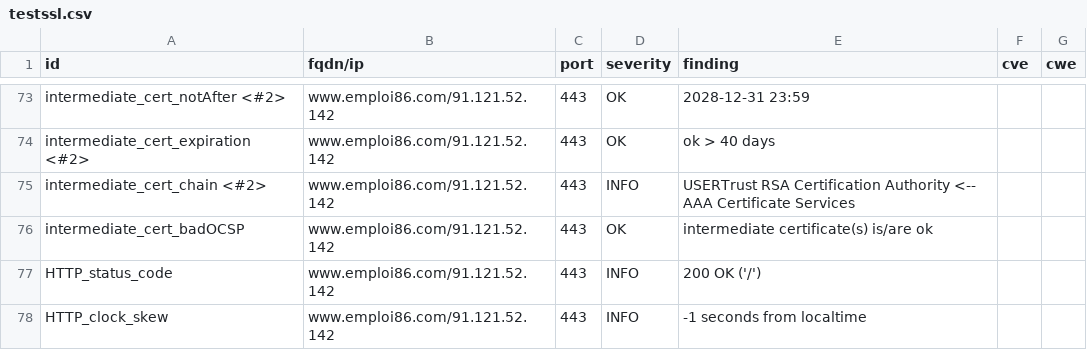
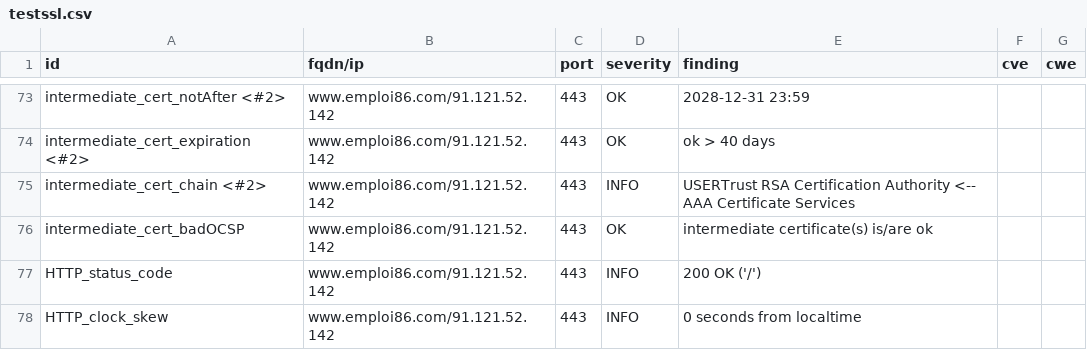
Before and after one commit to dpt86/dashlord, a CSV file: results/aHR0cHM6Ly93d3cuZW1wbG9pODYuY29t/testssl.csv, drawn as a sheet; only a part is shown, gaps mark what is left out; the diff covers the shown part only.

```diff
--- a/results/aHR0cHM6Ly93d3cuZW1wbG9pODYuY29t/testssl.csv
+++ b/results/aHR0cHM6Ly93d3cuZW1wbG9pODYuY29t/testssl.csv
@@ -77,2 +77,2 @@
 "HTTP_status_code","www.emploi86.com/91.121.52.142","443","INFO","200 OK ('/')","",""
-"HTTP_clock_skew","www.emploi86.com/91.121.52.142","443","INFO","-1 seconds from localtime","",""
+"HTTP_clock_skew","www.emploi86.com/91.121.52.142","443","INFO","0 seconds from localtime","",""
```
Also changed, not shown: 1 added row and 2 edited cells elsewhere in this file, 9 other files.
